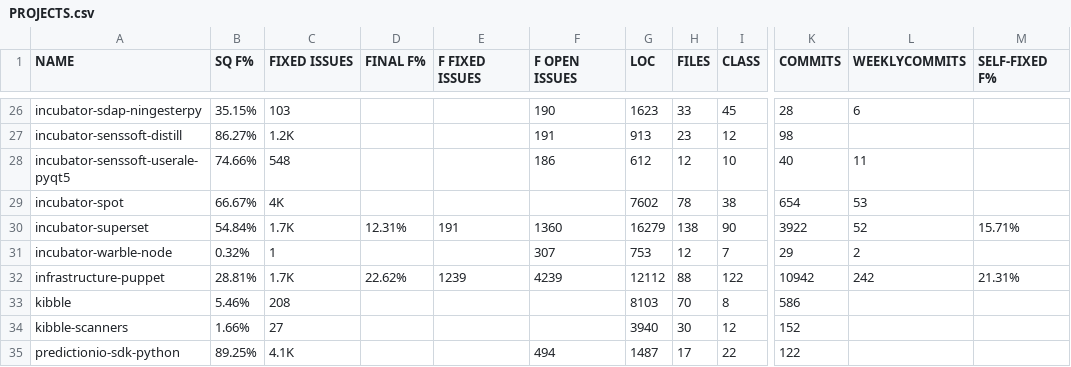
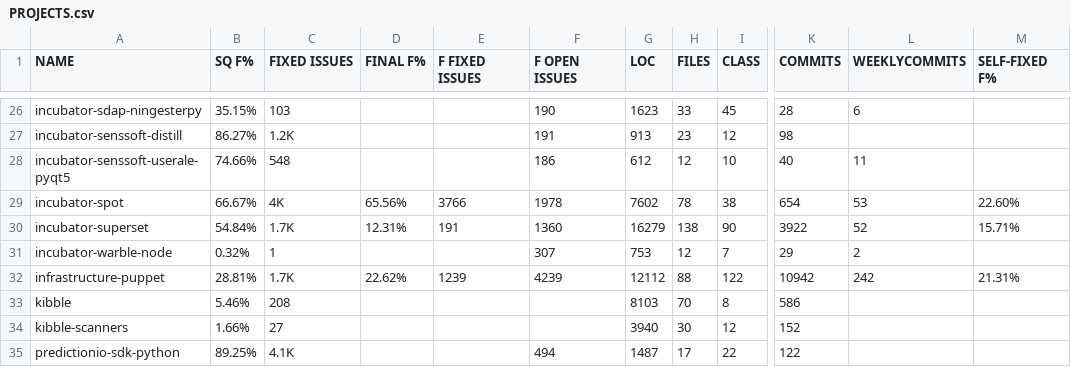
Before and after one commit to jieshanshan/Experiment, a CSV file: PROJECTS.csv, drawn as a sheet; only a part is shown, gaps mark what is left out; the diff names each change by its address in the sheet, - before the commit and + after, or states it on an @@ line.

Commit message:
Update PROJECTS.csv

```diff
--- a/PROJECTS.csv
+++ b/PROJECTS.csv
-D29 (FINAL F%): (empty)
+D29 (FINAL F%): 65.56%
-E29 (F FIXED ISSUES): (empty)
+E29 (F FIXED ISSUES): 3766
-F29 (F OPEN ISSUES): (empty)
+F29 (F OPEN ISSUES): 1978
-M29 (SELF-FIXED F%): (empty)
+M29 (SELF-FIXED F%): 22.60%
```
